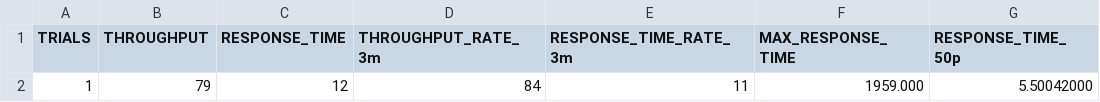
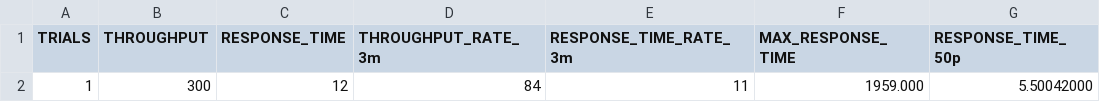
Before and after one commit to kruize/autotune-results, a CSV file: techempower/experiment-2/baseline.csv, drawn as a sheet; only a part is shown; the diff names each change by its address in the sheet, - before the commit and + after, or states it on an @@ line.

```diff
--- a/techempower/experiment-2/baseline.csv
+++ b/techempower/experiment-2/baseline.csv
-B2 (THROUGHPUT): 79
+B2 (THROUGHPUT): 300
```
Also changed, not shown: techempower/experiment-1/baseline.csv, techempower/experiment-1/experiment-data.csv, 6 other files.
